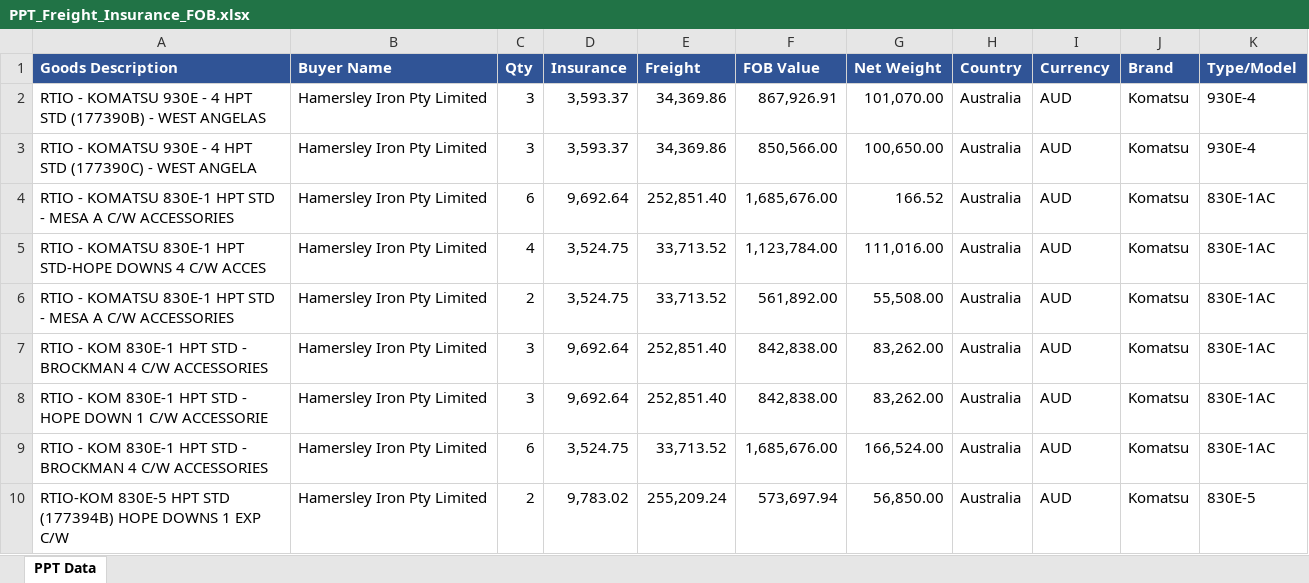
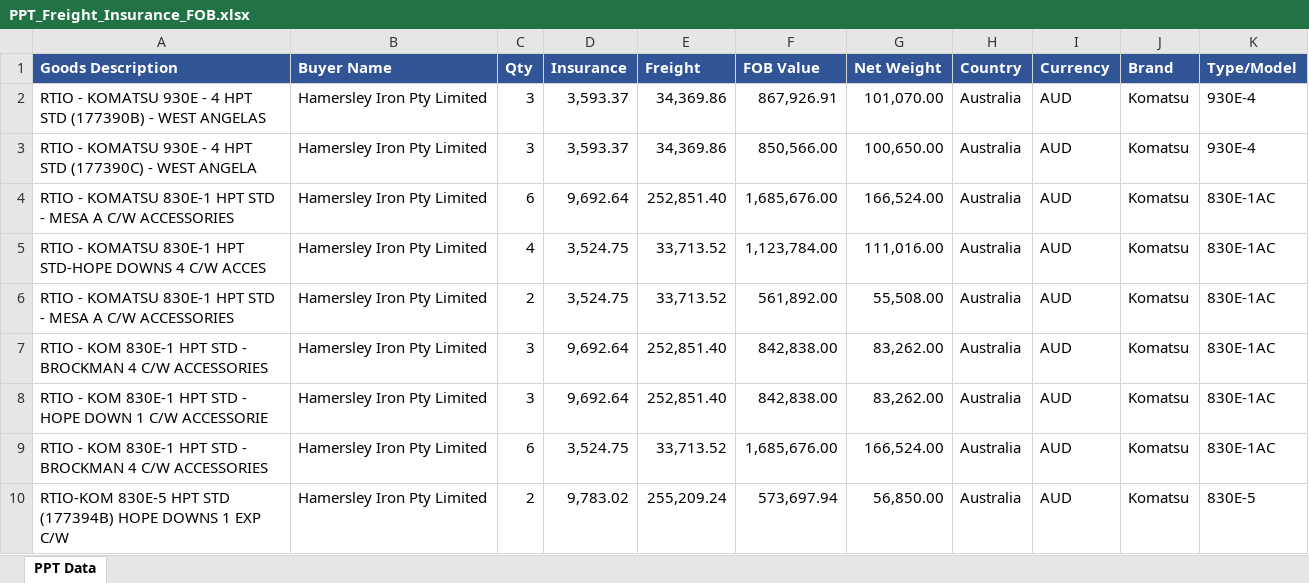
Before and after one commit to Godson7777/Overseas, an Excel workbook: PPT_Freight_Insurance_FOB.xlsx, sheet PPT Data, drawn as a sheet; only a part is shown; values as stored, in another font and other column widths than the file's, no borders; the diff names each change by its address in the sheet, - before the commit and + after, or states it on an @@ line.

```diff
--- a/PPT_Freight_Insurance_FOB.xlsx (sheet PPT Data)
+++ b/PPT_Freight_Insurance_FOB.xlsx (sheet PPT Data)
-G4 (Net Weight): 166.52
+G4 (Net Weight): 166,524.00
```
